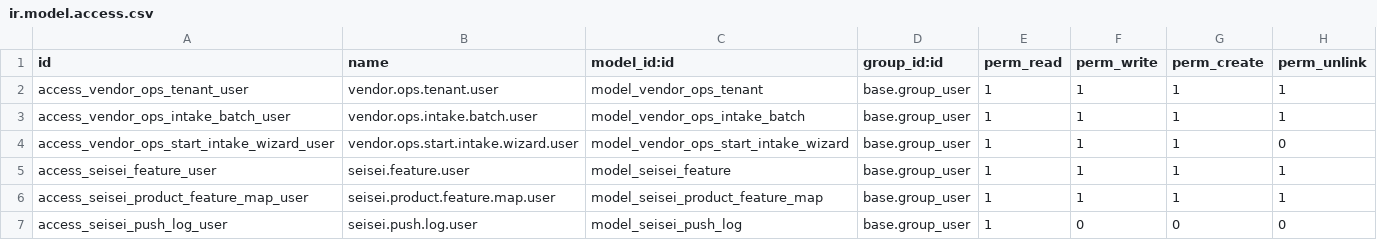
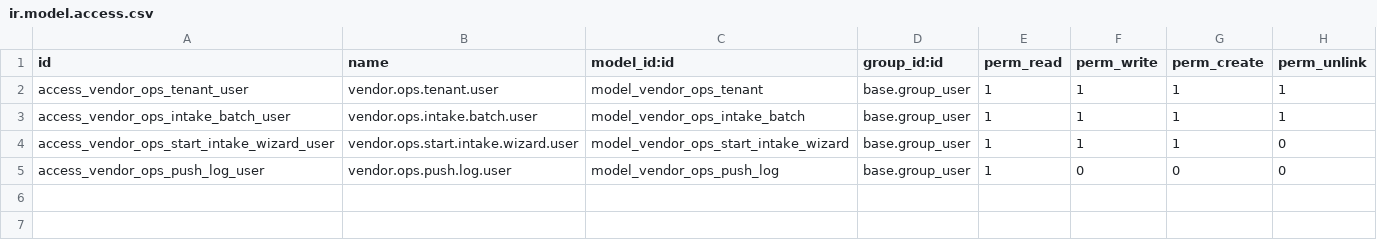
Before and after one commit to cameltravel666-crypto/seisei-odoo19-central, a CSV file: addons/vendor_ops_core/security/ir.model.access.csv, drawn as a sheet.

```diff
--- a/addons/vendor_ops_core/security/ir.model.access.csv
+++ b/addons/vendor_ops_core/security/ir.model.access.csv
@@ -4,4 +4,2 @@ access_vendor_ops_intake_batch_user,vendor.ops.intake.batch.user,model_vendor_op
 access_vendor_ops_start_intake_wizard_user,vendor.ops.start.intake.wizard.user,model_vendor_ops_start_intake_wizard,base.group_user,1,1,1,0
-access_seisei_feature_user,seisei.feature.user,model_seisei_feature,base.group_user,1,1,1,1
-access_seisei_product_feature_map_user,seisei.product.feature.map.user,model_seisei_product_feature_map,base.group_user,1,1,1,1
-access_seisei_push_log_user,seisei.push.log.user,model_seisei_push_log,base.group_user,1,0,0,0
+access_vendor_ops_push_log_user,vendor.ops.push.log.user,model_vendor_ops_push_log,base.group_user,1,0,0,0
```
Also changed, not shown: 7 other files.
